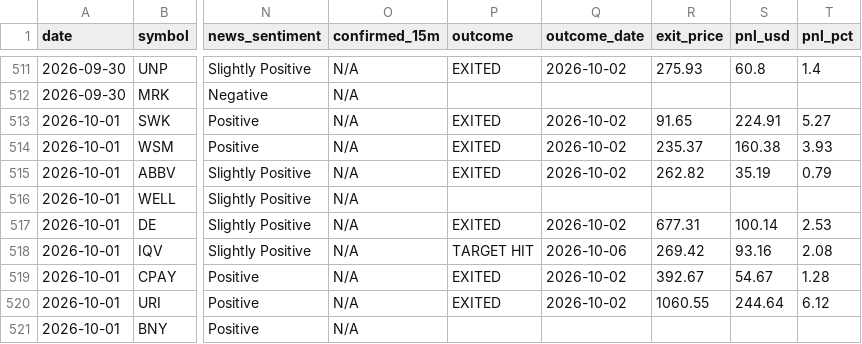
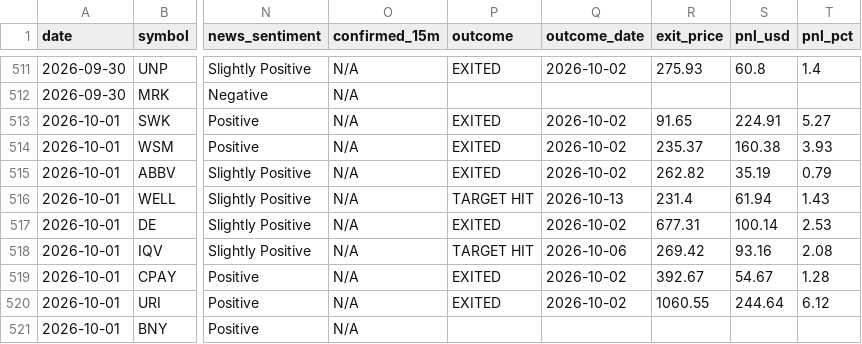
Before and after one commit to prabha-v2/swing-trading-agent-us, a CSV file: trade_log.csv, drawn as a sheet; only a part is shown, gaps mark what is left out; the diff names each change by its address in the sheet, - before the commit and + after, or states it on an @@ line.

```diff
--- a/trade_log.csv
+++ b/trade_log.csv
-P516 (outcome): (empty)
+P516 (outcome): TARGET HIT
-Q516 (outcome_date): (empty)
+Q516 (outcome_date): 2026-10-13
-R516 (exit_price): (empty)
+R516 (exit_price): 231.4
-S516 (pnl_usd): (empty)
+S516 (pnl_usd): 61.94
-T516 (pnl_pct): (empty)
+T516 (pnl_pct): 1.43
```
